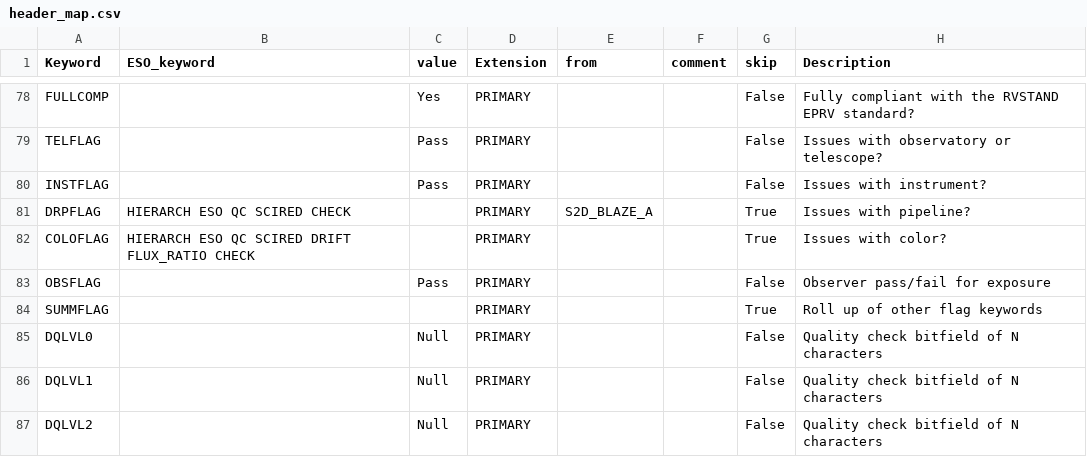
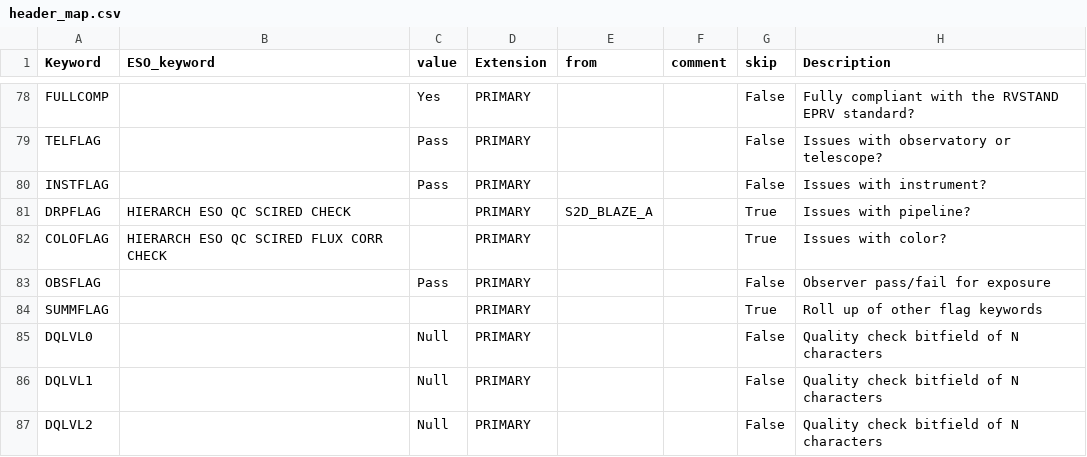
Before and after one commit to EPRV-RCN/RVData, a CSV file: rvdata/instruments/nirps/config/header_map.csv, drawn as a sheet; only a part is shown, gaps mark what is left out.

```diff
--- a/rvdata/instruments/nirps/config/header_map.csv
+++ b/rvdata/instruments/nirps/config/header_map.csv
@@ -81,3 +81,3 @@ INSTFLAG,,Pass,PRIMARY,,,False,Issues with instrument?
 DRPFLAG,HIERARCH ESO QC SCIRED CHECK,,PRIMARY,S2D_BLAZE_A,,True,Issues with pipeline?
-COLOFLAG,HIERARCH ESO QC SCIRED DRIFT FLUX_RATIO CHECK,,PRIMARY,,,True,Issues with color?
+COLOFLAG,HIERARCH ESO QC SCIRED FLUX CORR CHECK,,PRIMARY,,,True,Issues with color?
 OBSFLAG,,Pass,PRIMARY,,,False,Observer pass/fail for exposure
```
Also changed, not shown: 1 other file.
